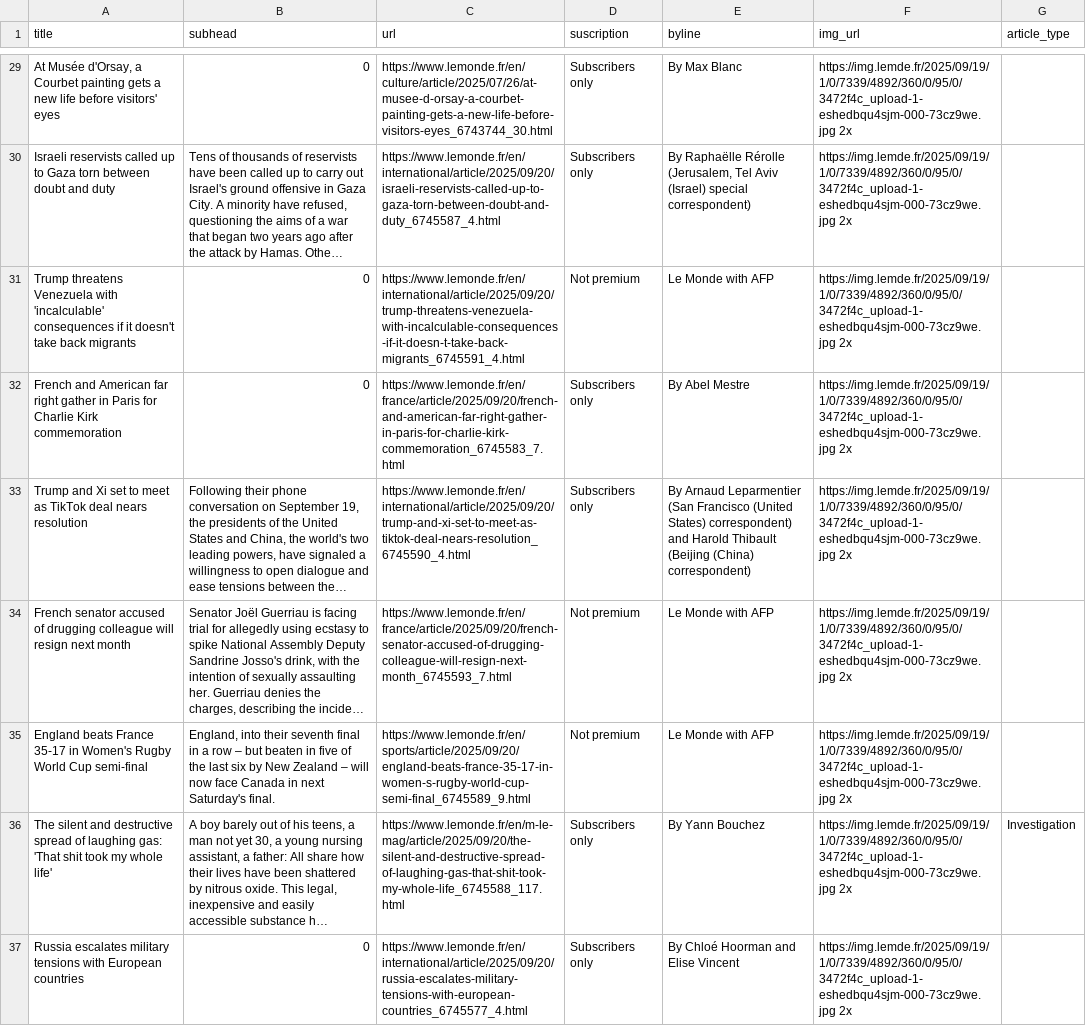
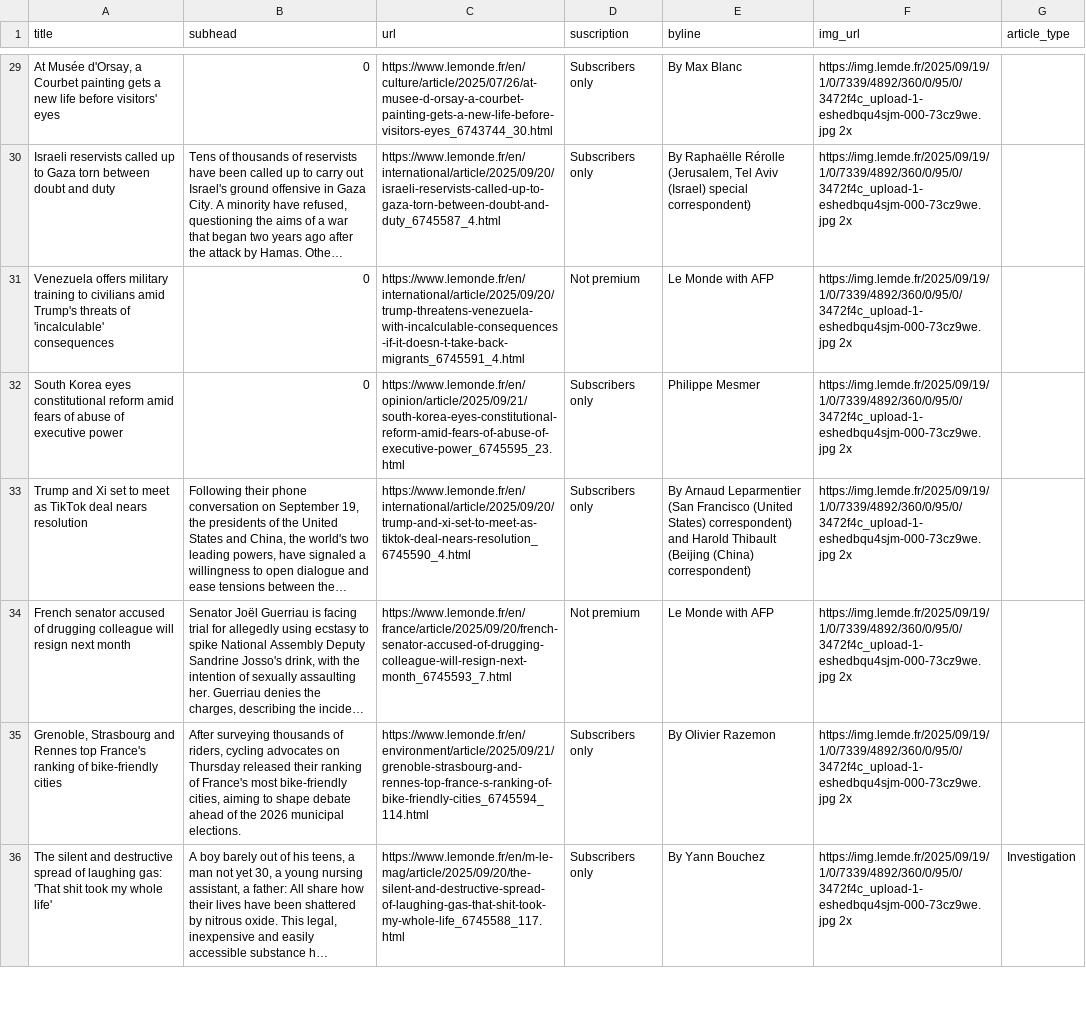
Before and after one commit to tefaceli/LEDE-homework-scraping, a CSV file: le_monde.csv, drawn as a sheet; only a part is shown, gaps mark what is left out; long unchanged cells end in …; removed rows and columns are numbered as before the commit, all else as after; the diff covers the shown part only; the diff names each change by its address in the sheet, - before the commit and + after, or states it on an @@ line.

```diff
--- a/le_monde.csv
+++ b/le_monde.csv
-A31 (title): Trump threatens Venezuela with 'incalculable' consequences if it doesn't take back migrants
+A31 (title): Venezuela offers military training to civilians amid Trump's threats of 'incalculable' consequences
-A32 (title): French and American far right gather in Paris for Charlie Kirk commemoration
+A32 (title): South Korea eyes constitutional reform amid fears of abuse of executive power
-C32 (url): https://www.lemonde.fr/en/france/article/2025/09/20/french-and-american-far-right-gather-in-paris-for-charlie-kirk-commemoration_6745583_7.html
+C32 (url): https://www.lemonde.fr/en/opinion/article/2025/09/21/south-korea-eyes-constitutional-reform-amid-fears-of-abuse-of-executive-power_6745595_23.html
-E32 (byline): By Abel Mestre
+E32 (byline): Philippe Mesmer
-row 35: England beats France 35-17 in Women's Rugby World Cup semi-final | England, into their seventh final in a row – but beaten in five of the last six by New Zealand – will now face Canada in next Saturday's final. | https://www.lemonde.fr/en/sports/article/2025/09/20/england-beats-france-35-17-in-women-s-rugby-world-cup-semi-final_6745589_9.html | Not premium | Le Monde with AFP | https://img.lemde.fr/2025/09/19/1/0/7339/4892/360/0/95/0/3472f4c_upload-1-eshedbqu4sjm-000-73cz9we.jpg 2x
+row 35: Grenoble, Strasbourg and Rennes top France's ranking of bike-friendly cities | After surveying thousands of riders, cycling advocates on Thursday released their ranking of France's most bike-friendly cities, aiming to shape debate ahead of the 2026 municipal elections. | https://www.lemonde.fr/en/environment/article/2025/09/21/grenoble-strasbourg-and-rennes-top-france-s-ranking-of-bike-friendly-cities_6745594_114.html | Subscribers only | By Olivier Razemon | https://img.lemde.fr/2025/09/19/1/0/7339/4892/360/0/95/0/3472f4c_upload-1-eshedbqu4sjm-000-73cz9we.jpg 2x
@@ row 37 moved to row 40: Russia escalates military tensions with … @@
```
Also changed, not shown: 3 added rows, 3 removed rows, 5 moved rows and 11 edited cells elsewhere in this file.
